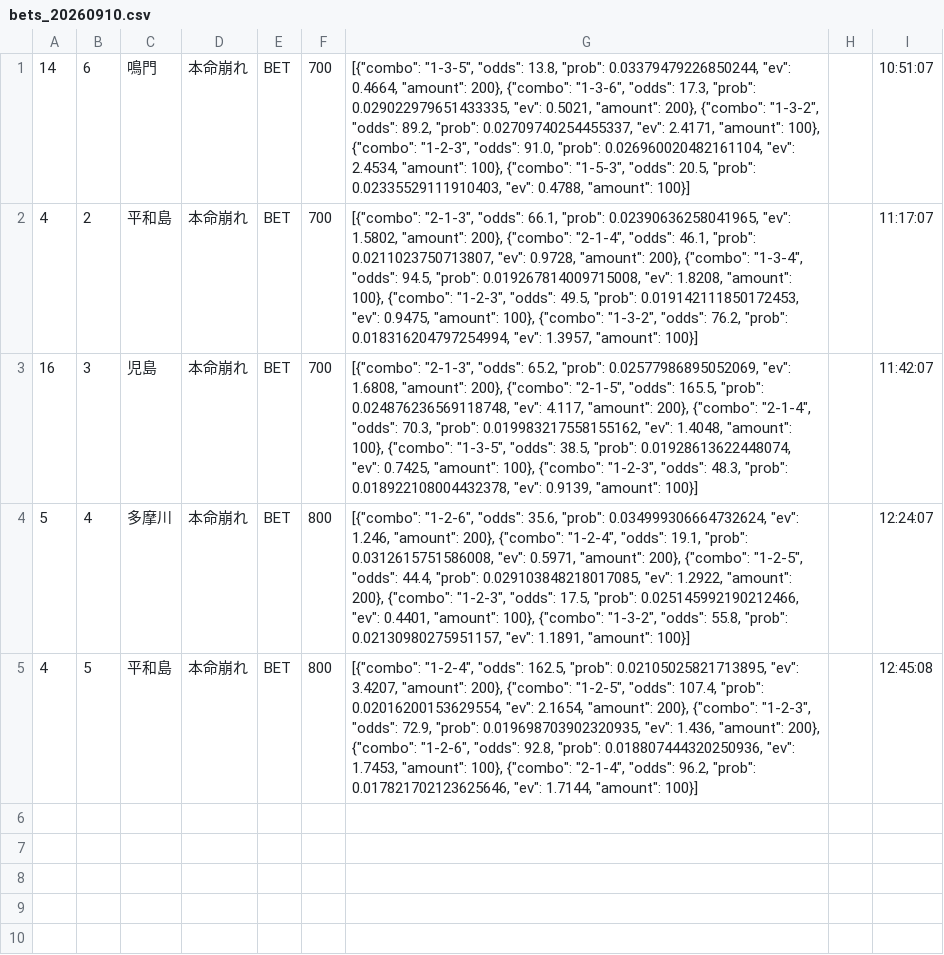
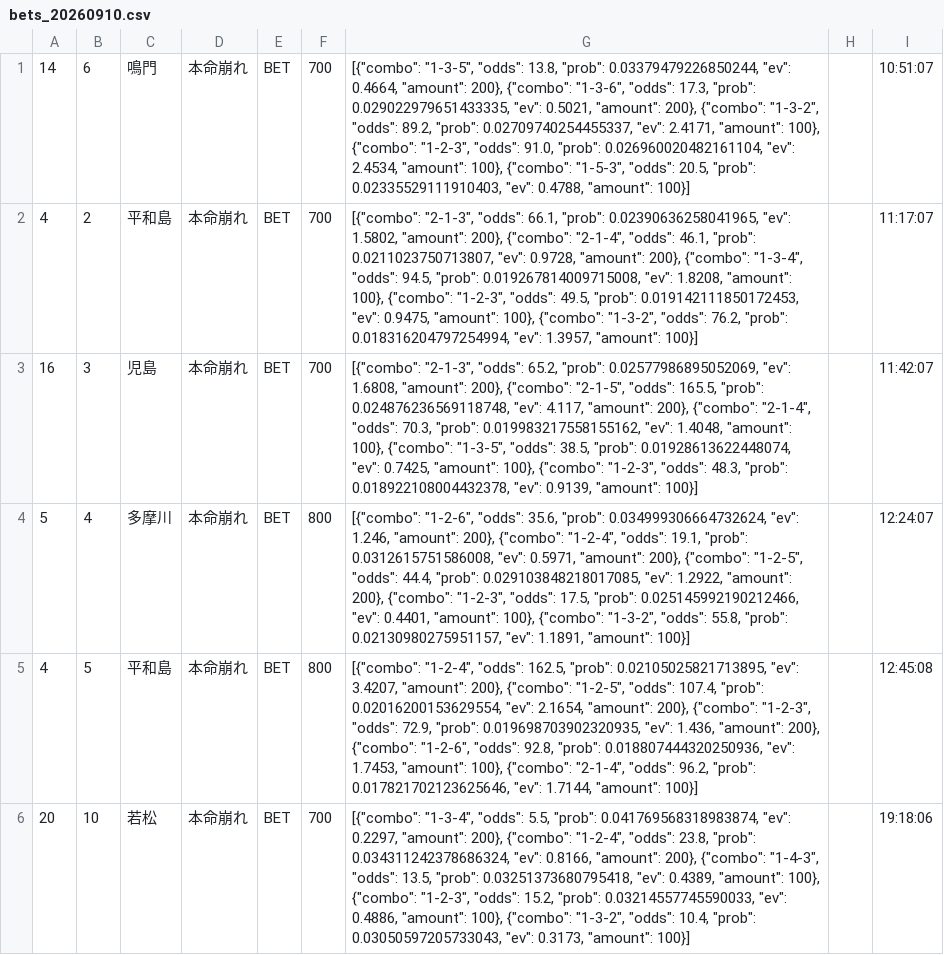
Before and after one commit to exnull0511-create/boatrace_ai, a CSV file: data/bets_20260910.csv, drawn as a sheet.

Commit message:
data: 20260910 afternoon

```diff
--- a/data/bets_20260910.csv
+++ b/data/bets_20260910.csv
@@ -5 +5,2 @@
 4,5,平和島,本命崩れ,BET,800,"[{""combo"": ""1-2-4"", ""odds"": 162.5, ""prob"": 0.02105025821713895, ""ev"": 3.4207, ""amount"": 200}, {""combo"": ""1-2-5"", ""odds"": 107.4, ""prob"": 0.02016200153629554, ""ev"": 2.1654, ""amount"": 200}, {""combo"": ""1-2-3"", ""odds"": 72.9, ""prob"": 0.019698703902320935, ""ev"": 1.436, ""amount"": 200}, {""combo"": ""1-2-6"", ""odds"": 92.8, ""prob"": 0.018807444320250936, ""ev"": 1.7453, ""amount"": 100}, {""combo"": ""2-1-4"", ""odds"": 96.2, ""prob"": 0.017821702123625646, ""ev"": 1.7144, ""amount"": 100}]",,12:45:08
+20,10,若松,本命崩れ,BET,700,"[{""combo"": ""1-3-4"", ""odds"": 5.5, ""prob"": 0.041769568318983874, ""ev"": 0.2297, ""amount"": 200}, {""combo"": ""1-2-4"", ""odds"": 23.8, ""prob"": 0.034311242378686324, ""ev"": 0.8166, ""amount"": 200}, {""combo"": ""1-4-3"", ""odds"": 13.5, ""prob"": 0.03251373680795418, ""ev"": 0.4389, ""amount"": 100}, {""combo"": ""1-2-3"", ""odds"": 15.2, ""prob"": 0.03214557745590033, ""ev"": 0.4886, ""amount"": 100}, {""combo"": ""1-3-2"", ""odds"": 10.4, ""prob"": 0.03050597205733043, ""ev"": 0.3173, ""amount"": 100}]",,19:18:06
```
Also changed, not shown: 1 other file.
